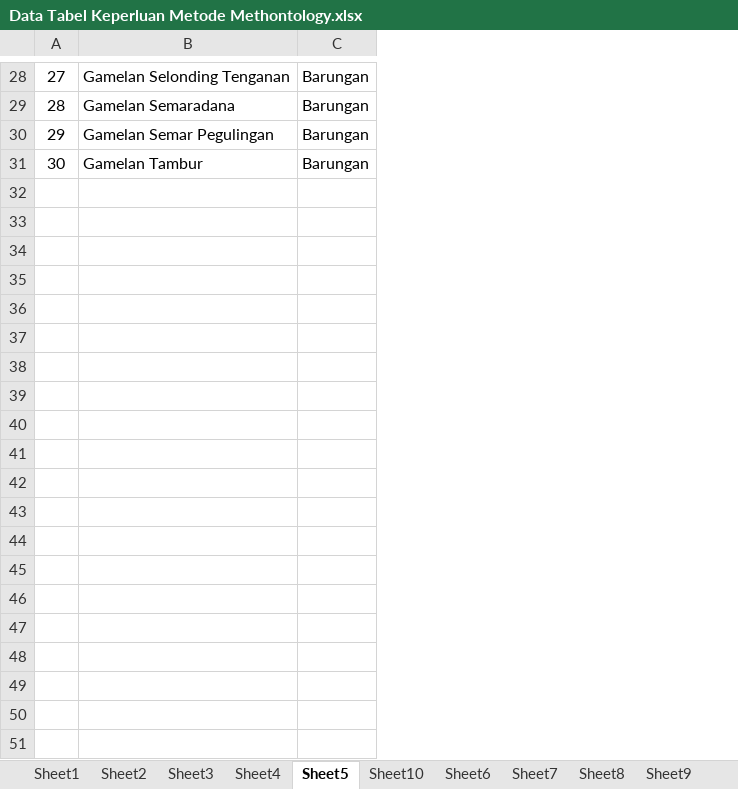
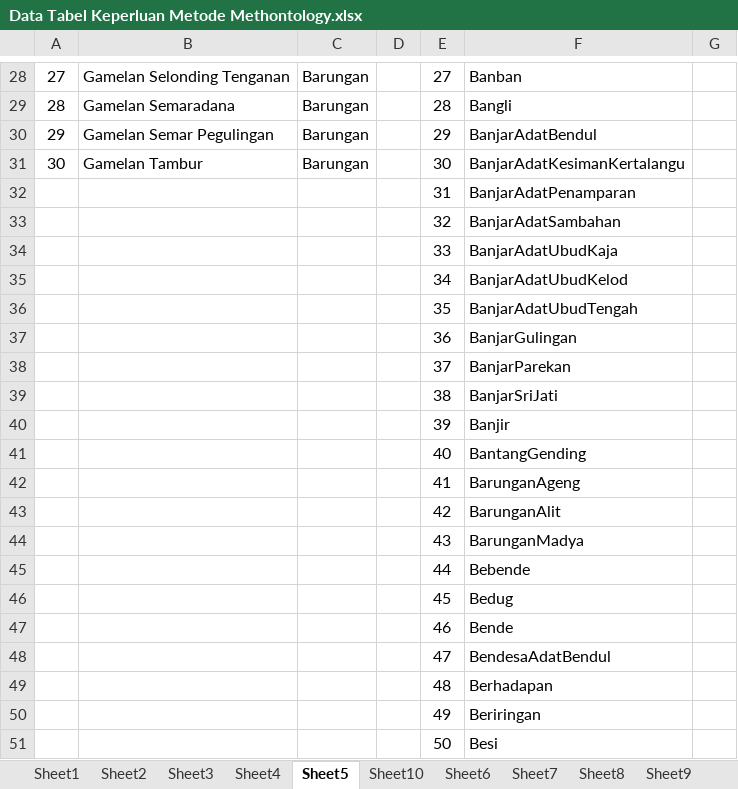
Before and after one commit to wardanacoolant/Tugas-Akhir, an Excel workbook: Data Tabel Keperluan Metode Methontology.xlsx, sheet Sheet5, drawn as a sheet; only a part is shown, gaps mark what is left out; values as stored, in another font and other column widths than the file's, no borders; the diff covers the shown part only; the diff names each change by its address in the sheet, - before the commit and + after, or states it on an @@ line.

```diff
--- a/Data Tabel Keperluan Metode Methontology.xlsx (sheet Sheet5)
+++ b/Data Tabel Keperluan Metode Methontology.xlsx (sheet Sheet5)
+column D, empty
+column E, rows 28-31: 27 | 28 | 29 | 30
+column F, rows 28-31: Banban | Bangli | BanjarAdatBendul | BanjarAdatKesimanKertalangu
+column G, empty
+row 32:  |  |  |  | 31 | BanjarAdatPenamparan
+row 33:  |  |  |  | 32 | BanjarAdatSambahan
+row 34:  |  |  |  | 33 | BanjarAdatUbudKaja
+row 35:  |  |  |  | 34 | BanjarAdatUbudKelod
+row 36:  |  |  |  | 35 | BanjarAdatUbudTengah
+row 37:  |  |  |  | 36 | BanjarGulingan
+row 38:  |  |  |  | 37 | BanjarParekan
+row 39:  |  |  |  | 38 | BanjarSriJati
+row 40:  |  |  |  | 39 | Banjir
+row 41:  |  |  |  | 40 | BantangGending
+row 42:  |  |  |  | 41 | BarunganAgeng
+row 43:  |  |  |  | 42 | BarunganAlit
+row 44:  |  |  |  | 43 | BarunganMadya
+row 45:  |  |  |  | 44 | Bebende
+row 46:  |  |  |  | 45 | Bedug
+row 47:  |  |  |  | 46 | Bende
+row 48:  |  |  |  | 47 | BendesaAdatBendul
+row 49:  |  |  |  | 48 | Berhadapan
+row 50:  |  |  |  | 49 | Beriringan
+row 51:  |  |  |  | 50 | Besi
```
Also changed, not shown: 357 added rows elsewhere in this sheet, charts or pictures, Data Hasil Pengujian Evaluasi TA.xlsx, 1 other file.
